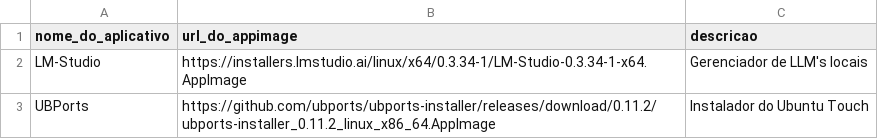
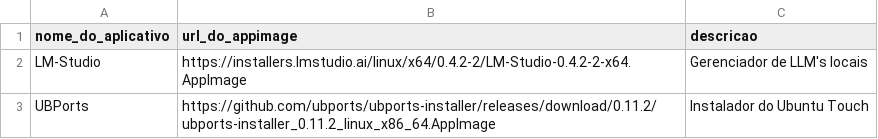
Before and after one commit to nettaskjr/meu-debian, a CSV file: appimage_apps.csv, drawn as a sheet.

Commit message:
Atualizar URL do LM-Studio para a versão 0.4.2-2 no arquivo appimage_apps.csv

```diff
--- a/appimage_apps.csv
+++ b/appimage_apps.csv
@@ -1,3 +1,3 @@
 nome_do_aplicativo,url_do_appimage,descricao
-LM-Studio,https://installers.lmstudio.ai/linux/x64/0.3.34-1/LM-Studio-0.3.34-1-x64.AppImage,"Gerenciador de LLM's locais"
+LM-Studio,https://installers.lmstudio.ai/linux/x64/0.4.2-2/LM-Studio-0.4.2-2-x64.AppImage,"Gerenciador de LLM's locais"
 UBPorts,https://github.com/ubports/ubports-installer/releases/download/0.11.2/ubports-installer_0.11.2_linux_x86_64.AppImage,"Instalador do Ubuntu Touch"
```
